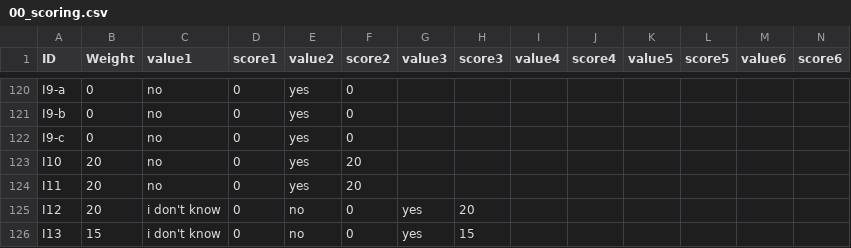
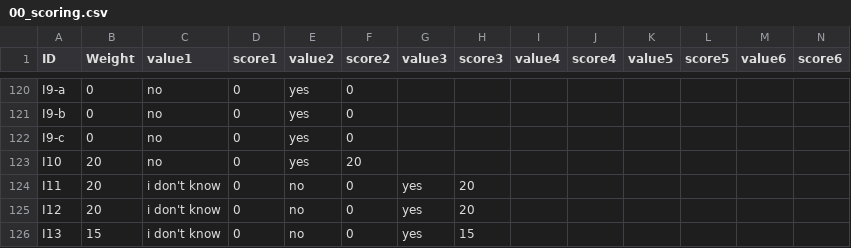
Before and after one commit to tursics/maturity-report, a CSV file: 2024/3-simplified/00_scoring.csv, drawn as a sheet; only a part is shown, gaps mark what is left out.

```diff
--- a/2024/3-simplified/00_scoring.csv
+++ b/2024/3-simplified/00_scoring.csv
@@ -123,3 +123,3 @@ I9-c;0;no;0;yes;0;;;;;;;;
 I10;20;no;0;yes;20;;;;;;;;
-I11;20;no;0;yes;20;;;;;;;;
+I11;20;i don't know;0;no;0;yes;20;;;;;;
 I12;20;i don't know;0;no;0;yes;20;;;;;;
```
Also changed, not shown: 3 other files.
